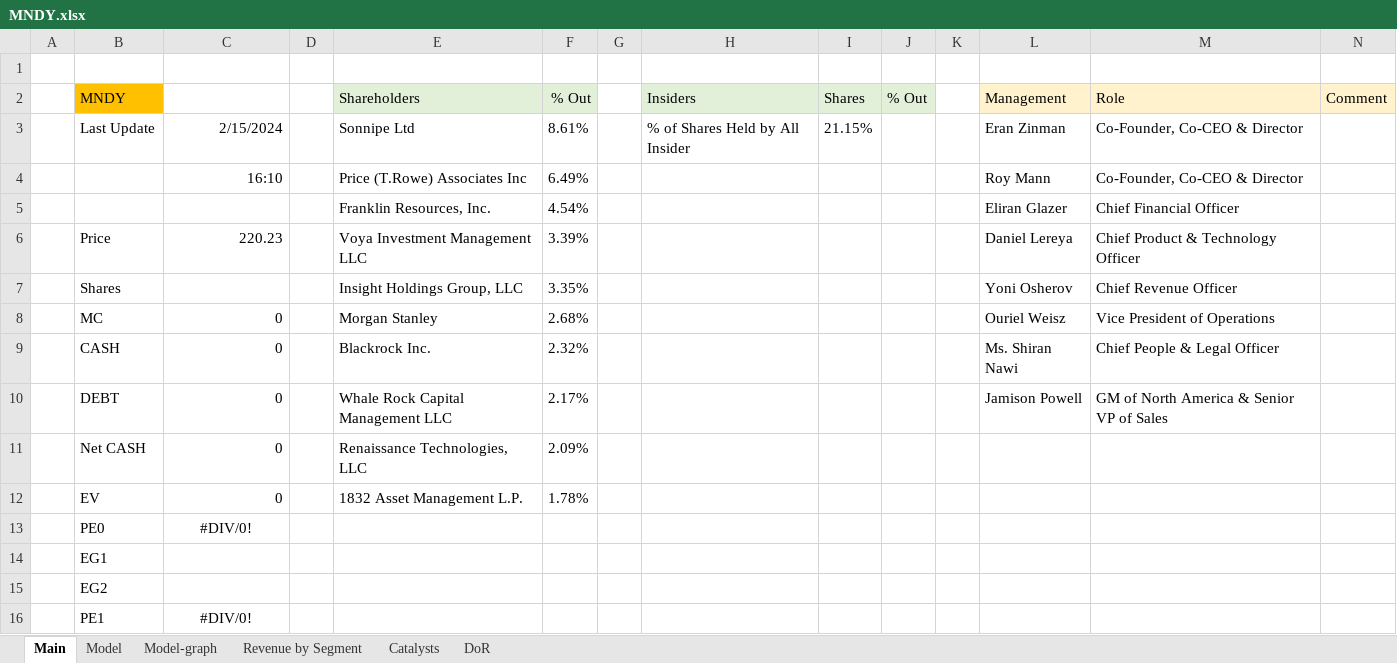
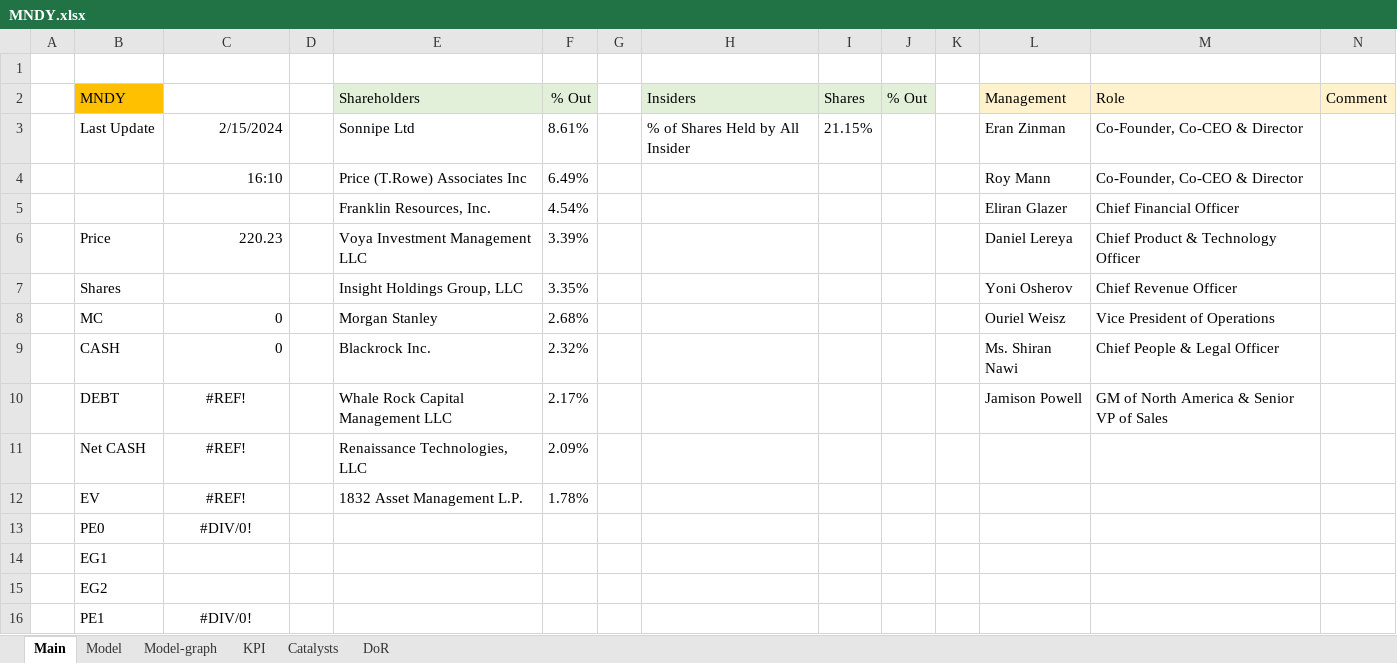
Before and after one commit to simonburghardt1/models, an Excel workbook: MNDY.xlsx, sheet Main, drawn as a sheet; only a part is shown; values as stored, in another font and other column widths than the file's, no borders; the diff names each change by its address in the sheet, - before the commit and + after, or states it on an @@ line.

```diff
--- a/MNDY.xlsx (sheet Main)
+++ b/MNDY.xlsx (sheet Main)
-sheet tab: Revenue by Segment
+sheet tab: KPI
-C10:C12: 0
+C10:C12: #REF!
-C10:C12 alignment: right
+C10:C12 alignment: center
```
Also changed, not shown: sheet Model, formulas that keep their value, charts or pictures.
